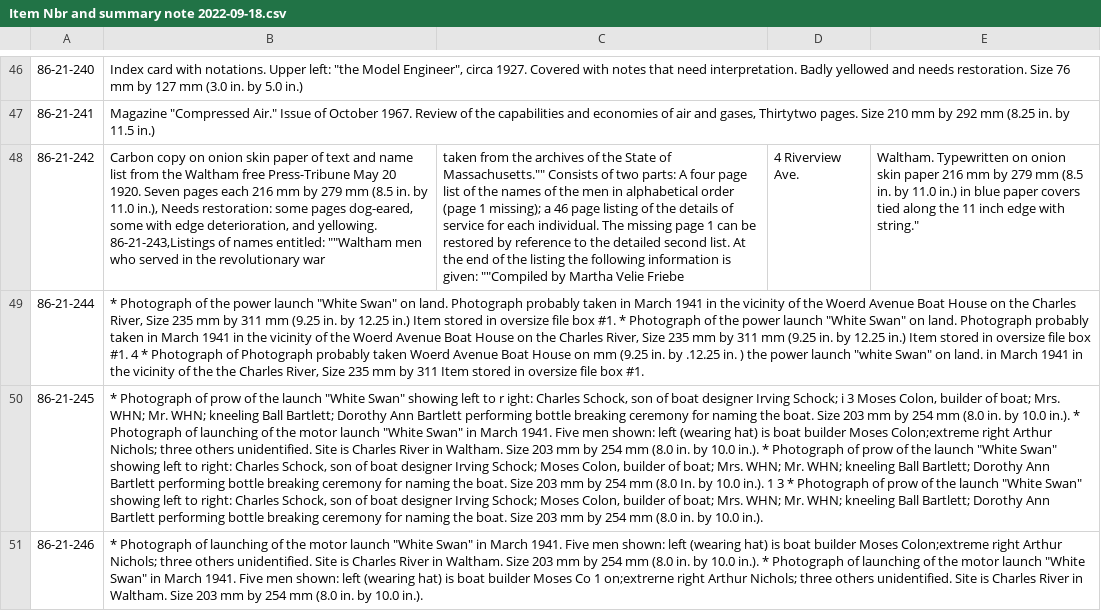
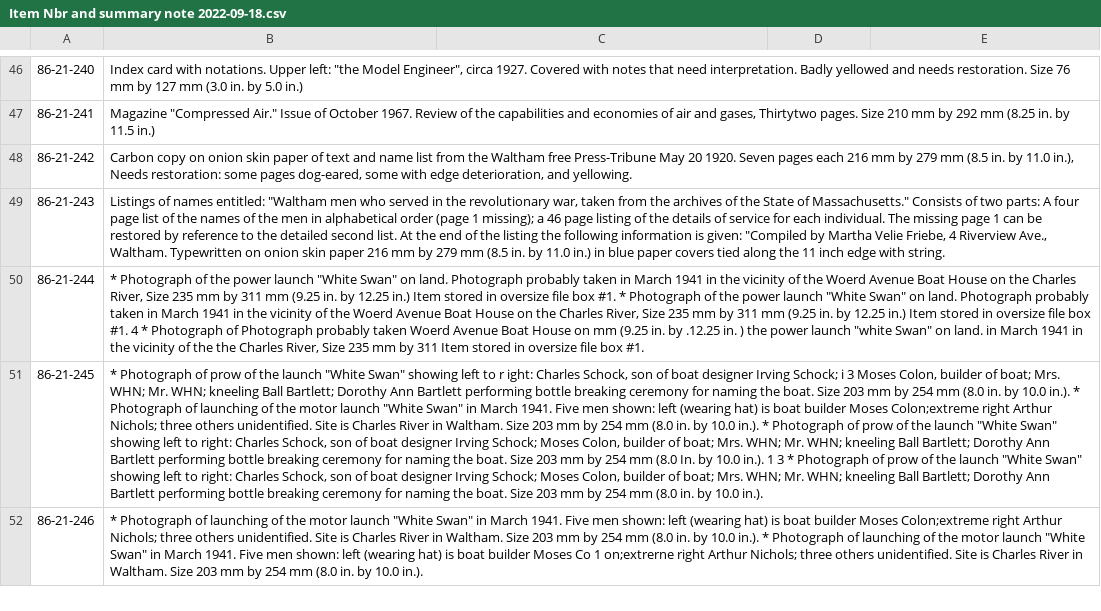
Before and after one commit to MarkNahabedian/CRMII, a CSV file: data/Nichols/Item Nbr and summary note 2022-09-18.csv, drawn as a sheet; only a part is shown, gaps mark what is left out; ↵ is a line break in a cell; the diff names each change by its address in the sheet, - before the commit and + after, or states it on an @@ line.

Commit message:
Restore doublequote list in previous change.

```diff
--- a/data/Nichols/Item Nbr and summary note 2022-09-18.csv
+++ b/data/Nichols/Item Nbr and summary note 2022-09-18.csv
-B48: …and yellowing. ↵ 86-21-243,Listings of names entitled: ""Waltham men who served in the revolutionary war
+B48: …and yellowing.
-C48: taken from the archives of the State of Massachusetts."" Consists of two parts: A four page list of the names of the men in alphabetical order (page 1 missing); a 46 page listing of the details of service for each individual. The missing page 1 can be restored by reference to the detailed second list. At the end of the listing the following information is given: ""Compiled by Martha Velie Friebe
+C48: (empty)
-D48: 4 Riverview Ave.
+D48: (empty)
-E48: Waltham. Typewritten on onion skin paper 216 mm by 279 mm (8.5 in. by 11.0 in.) in blue paper covers tied along the 11 inch edge with string."
+E48: (empty)
+row 49: 86-21-243 | Listings of names entitled: "Waltham men who served in the revolutionary war, taken from the archives of the State of Massachusetts." Consists of two parts: A four page list of the names of the men in alphabetical order (page 1 missing); a 46 page listing of the details of service for each individual. The missing page 1 can be restored by reference to the detailed second list. At the end of the listing the following information is given: "Compiled by Martha Velie Friebe, 4 Riverview Ave., Waltham. Typewritten on onion skin paper 216 mm by 279 mm (8.5 in. by 11.0 in.) in blue paper covers tied along the 11 inch edge with string.
```
